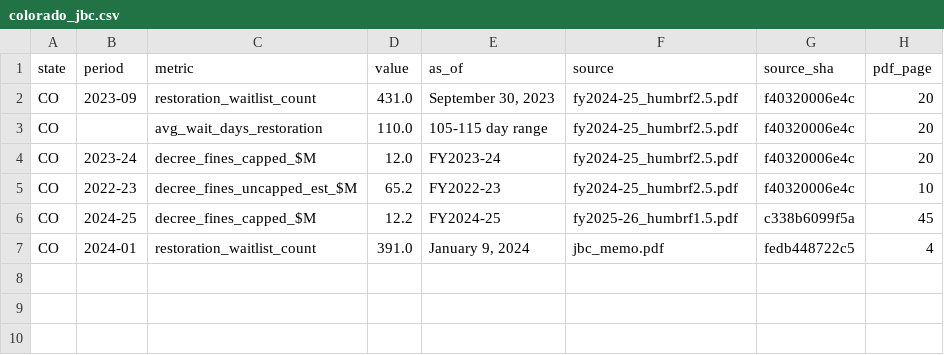
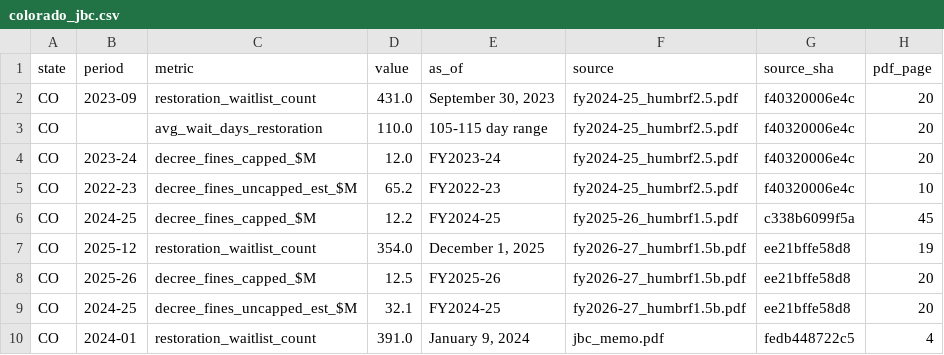
Before and after one commit to sudhanshurai360/competency-restoration-dashboard, a CSV file: data/derived/colorado_jbc.csv, drawn as a sheet.

```diff
--- a/data/derived/colorado_jbc.csv
+++ b/data/derived/colorado_jbc.csv
@@ -6,2 +6,5 @@ CO,2022-23,decree_fines_uncapped_est_$M,65.2,FY2022-23,fy2024-25_humbrf2.5.pdf,f
 CO,2024-25,decree_fines_capped_$M,12.2,FY2024-25,fy2025-26_humbrf1.5.pdf,c338b6099f5a,45
+CO,2025-12,restoration_waitlist_count,354.0,"December 1, 2025",fy2026-27_humbrf1.5b.pdf,ee21bffe58d8,19
+CO,2025-26,decree_fines_capped_$M,12.5,FY2025-26,fy2026-27_humbrf1.5b.pdf,ee21bffe58d8,20
+CO,2024-25,decree_fines_uncapped_est_$M,32.1,FY2024-25,fy2026-27_humbrf1.5b.pdf,ee21bffe58d8,20
 CO,2024-01,restoration_waitlist_count,391.0,"January 9, 2024",jbc_memo.pdf,fedb448722c5,4
```
Also changed, not shown: SOURCES.csv, data/derived/washington.csv, 14 other files.
